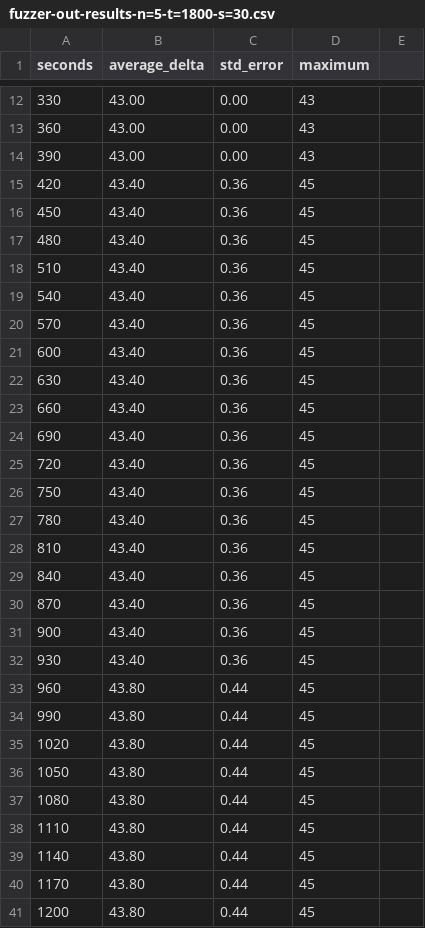
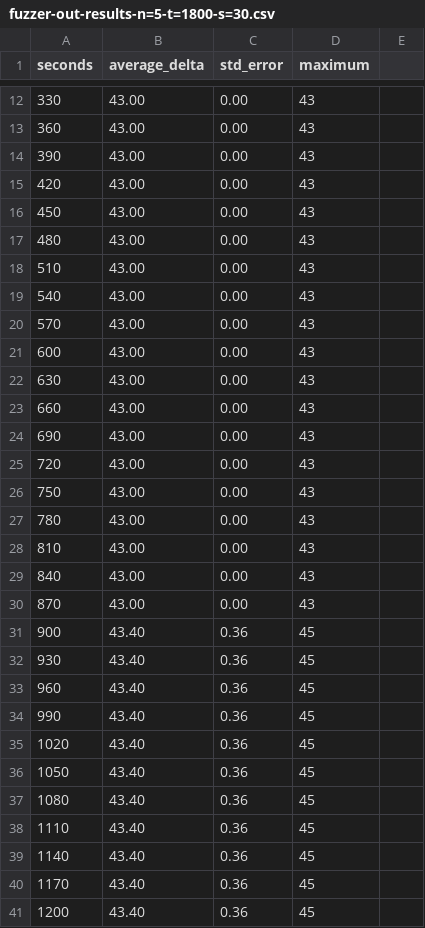
Before and after one commit to RuiDTLima/diffuzz, a CSV file: evaluation/SucessfullExamples/themis_tomcat_unsafe_corrected/fuzzer-out-results-n=5-t=1800-s=30.csv, drawn as a sheet; only a part is shown, gaps mark what is left out; the diff covers the shown part only.

```diff
--- a/evaluation/SucessfullExamples/themis_tomcat_unsafe_corrected/fuzzer-out-results-n=5-t=1800-s=30.csv
+++ b/evaluation/SucessfullExamples/themis_tomcat_unsafe_corrected/fuzzer-out-results-n=5-t=1800-s=30.csv
@@ -14,28 +14,28 @@ seconds,average_delta,std_error,maximum
 390,43.00,0.00,43
-420,43.40,0.36,45
-450,43.40,0.36,45
-480,43.40,0.36,45
-510,43.40,0.36,45
-540,43.40,0.36,45
-570,43.40,0.36,45
-600,43.40,0.36,45
-630,43.40,0.36,45
-660,43.40,0.36,45
-690,43.40,0.36,45
-720,43.40,0.36,45
-750,43.40,0.36,45
-780,43.40,0.36,45
-810,43.40,0.36,45
-840,43.40,0.36,45
-870,43.40,0.36,45
+420,43.00,0.00,43
+450,43.00,0.00,43
+480,43.00,0.00,43
+510,43.00,0.00,43
+540,43.00,0.00,43
+570,43.00,0.00,43
+600,43.00,0.00,43
+630,43.00,0.00,43
+660,43.00,0.00,43
+690,43.00,0.00,43
+720,43.00,0.00,43
+750,43.00,0.00,43
+780,43.00,0.00,43
+810,43.00,0.00,43
+840,43.00,0.00,43
+870,43.00,0.00,43
 900,43.40,0.36,45
 930,43.40,0.36,45
-960,43.80,0.44,45
-990,43.80,0.44,45
-1020,43.80,0.44,45
-1050,43.80,0.44,45
-1080,43.80,0.44,45
-1110,43.80,0.44,45
-1140,43.80,0.44,45
-1170,43.80,0.44,45
-1200,43.80,0.44,45
+960,43.40,0.36,45
+990,43.40,0.36,45
+1020,43.40,0.36,45
+1050,43.40,0.36,45
+1080,43.40,0.36,45
+1110,43.40,0.36,45
+1140,43.40,0.36,45
+1170,43.40,0.36,45
+1200,43.40,0.36,45
```
Also changed, not shown: 1 added row, 1 removed row and 43 edited cells elsewhere in this file, evaluation/SucessfullExamples/themis_tomcat_safe/fuzzer-out-results-n=5-t=1800-s=30.csv, evaluation/SucessfullExamples/themis_tomcat_unsafe/fuzzer-out-results-n=5-t=1800-s=30.csv.
